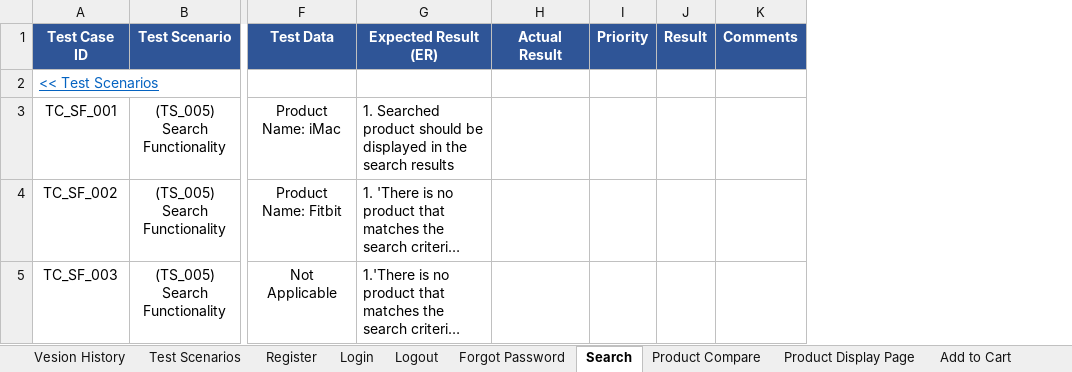
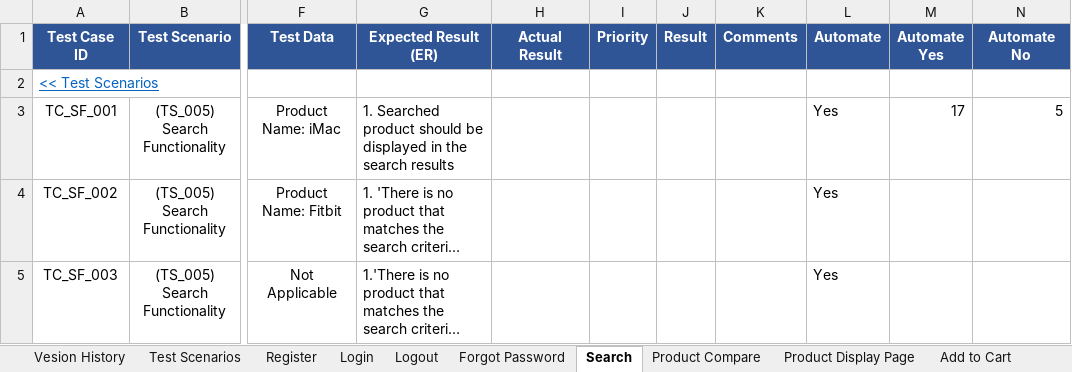
Before and after one commit to zohairawan/OpenCart, an Excel workbook: docs/OpenCart-TestCases.xlsx, sheet Search, drawn as a sheet; only a part is shown, gaps mark what is left out; long unchanged cells end in …; values as stored, in another font and other column widths than the file's, no borders; conditional formats not drawn; the diff covers the shown part only; the diff names each change by its address in the sheet, - before the commit and + after, or states it on an @@ line.

```diff
--- a/docs/OpenCart-TestCases.xlsx (sheet Search)
+++ b/docs/OpenCart-TestCases.xlsx (sheet Search)
+column L (Automate), rows 3-5: all Yes
+column M (Automate Yes), row 3: 17
+column N (Automate No), row 3: 5
```
Also changed, not shown: 4 edited cells elsewhere in this sheet, sheet Login, sheet Logout, sheet Forgot Password, sheet Register, sheet Currencies, sheet Order Information, 25 more sheets.
